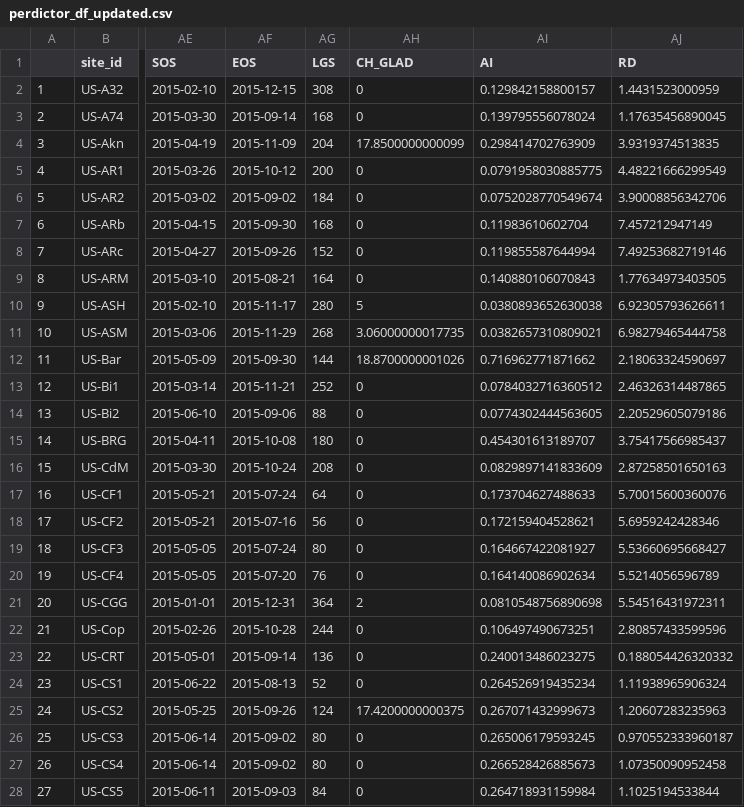
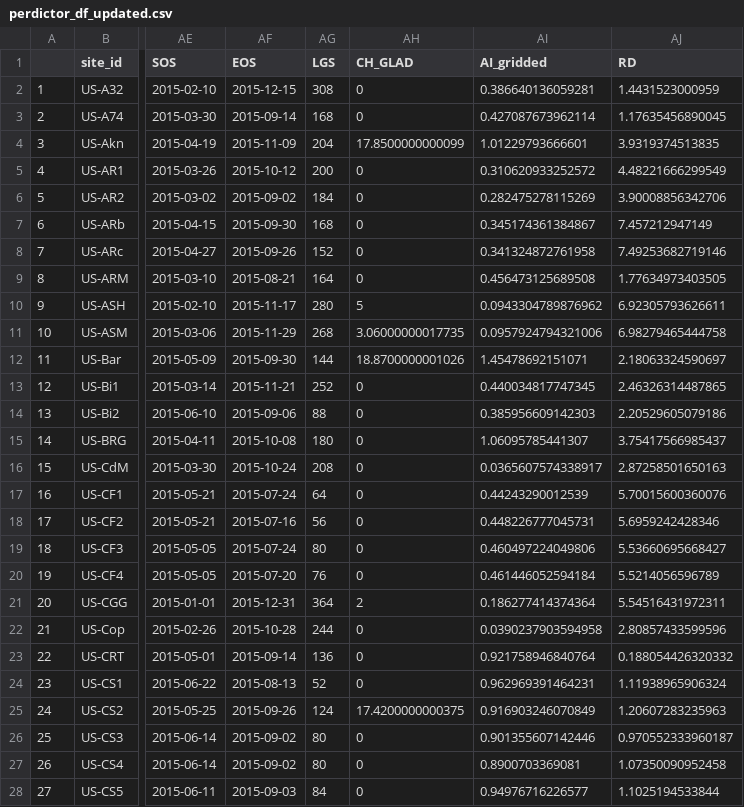
Before and after one commit to zhaozhechen/ET_Synchrony, a CSV file: 00_Data/perdictor_df_updated.csv, drawn as a sheet; only a part is shown, gaps mark what is left out; the diff covers the shown part only; the diff names each change by its address in the sheet, - before the commit and + after, or states it on an @@ line.

Commit message:
Update gridded AI in predictor_df_update

```diff
--- a/00_Data/perdictor_df_updated.csv
+++ b/00_Data/perdictor_df_updated.csv
-AI1: AI
+AI1: AI_gridded
-AI2 (AI_gridded): 0.129842158800157
+AI2 (AI_gridded): 0.386640136059281
-AI3 (AI_gridded): 0.139795556078024
+AI3 (AI_gridded): 0.427087673962114
-AI4 (AI_gridded): 0.298414702763909
+AI4 (AI_gridded): 1.01229793666601
-AI5 (AI_gridded): 0.0791958030885775
+AI5 (AI_gridded): 0.310620933252572
-AI6 (AI_gridded): 0.0752028770549674
+AI6 (AI_gridded): 0.282475278115269
-AI7 (AI_gridded): 0.11983610602704
+AI7 (AI_gridded): 0.345174361384867
-AI8 (AI_gridded): 0.119855587644994
+AI8 (AI_gridded): 0.341324872761958
-AI9 (AI_gridded): 0.140880106070843
+AI9 (AI_gridded): 0.456473125689508
-AI10 (AI_gridded): 0.0380893652630038
+AI10 (AI_gridded): 0.0943304789876962
-AI11 (AI_gridded): 0.0382657310809021
+AI11 (AI_gridded): 0.0957924794321006
-AI12 (AI_gridded): 0.716962771871662
+AI12 (AI_gridded): 1.45478692151071
-AI13 (AI_gridded): 0.0784032716360512
+AI13 (AI_gridded): 0.440034817747345
-AI14 (AI_gridded): 0.0774302444563605
+AI14 (AI_gridded): 0.385956609142303
-AI15 (AI_gridded): 0.454301613189707
+AI15 (AI_gridded): 1.06095785441307
-AI16 (AI_gridded): 0.0829897141833609
+AI16 (AI_gridded): 0.0365607574338917
-AI17 (AI_gridded): 0.173704627488633
+AI17 (AI_gridded): 0.44243290012539
-AI18 (AI_gridded): 0.172159404528621
+AI18 (AI_gridded): 0.448226777045731
-AI19 (AI_gridded): 0.164667422081927
+AI19 (AI_gridded): 0.460497224049806
-AI20 (AI_gridded): 0.164140086902634
+AI20 (AI_gridded): 0.461446052594184
-AI21 (AI_gridded): 0.0810548756890698
+AI21 (AI_gridded): 0.186277414374364
-AI22 (AI_gridded): 0.106497490673251
+AI22 (AI_gridded): 0.0390237903594958
-AI23 (AI_gridded): 0.240013486023275
+AI23 (AI_gridded): 0.921758946840764
-AI24 (AI_gridded): 0.264526919435234
+AI24 (AI_gridded): 0.962969391464231
-AI25 (AI_gridded): 0.267071432999673
+AI25 (AI_gridded): 0.916903246070849
-AI26 (AI_gridded): 0.265006179593245
+AI26 (AI_gridded): 0.901355607142446
-AI27 (AI_gridded): 0.266528426885673
+AI27 (AI_gridded): 0.8900703369081
-AI28 (AI_gridded): 0.264718931159984
+AI28 (AI_gridded): 0.94976716226577
```
Also changed, not shown: 136 edited cells elsewhere in this file, 2 other files.
